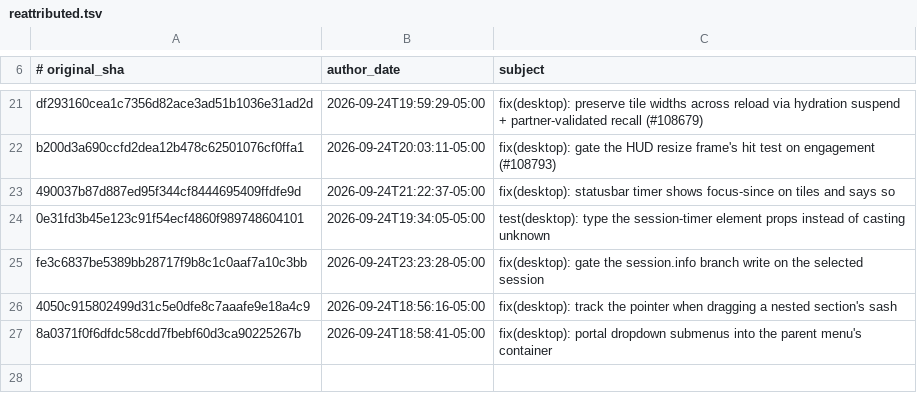
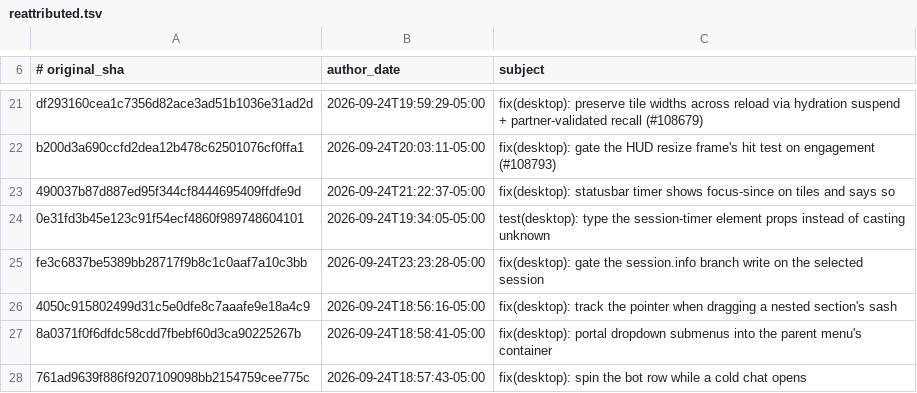
Before and after one commit to 012youngone/hermes-agent, a TSV file: contributors/reattributed.tsv, drawn as a sheet; only a part is shown, gaps mark what is left out; the diff names each change by its address in the sheet, - before the commit and + after, or states it on an @@ line.

Commit message:
chore(attribution): re-attribute 761ad9639f to OutThisLife
Original: 761ad9639f886f9207109098bb2154759cee775c
Subject:  fix(desktop): spin the bot row while a cold chat opens

The original commit was authored as `Hermes Agent <agent@hermes.local>`,
an unverifiable address, so GitHub credited it to no one. This commit
restores attribution to its author; it changes no code.

Re-attributes: 761ad9639f886f9207109098bb2154759cee775c

```diff
--- a/contributors/reattributed.tsv
+++ b/contributors/reattributed.tsv
+row 28: 761ad9639f886f9207109098bb2154759cee775c | 2026-09-24T18:57:43-05:00 | fix(desktop): spin the bot row while a cold chat opens
```
